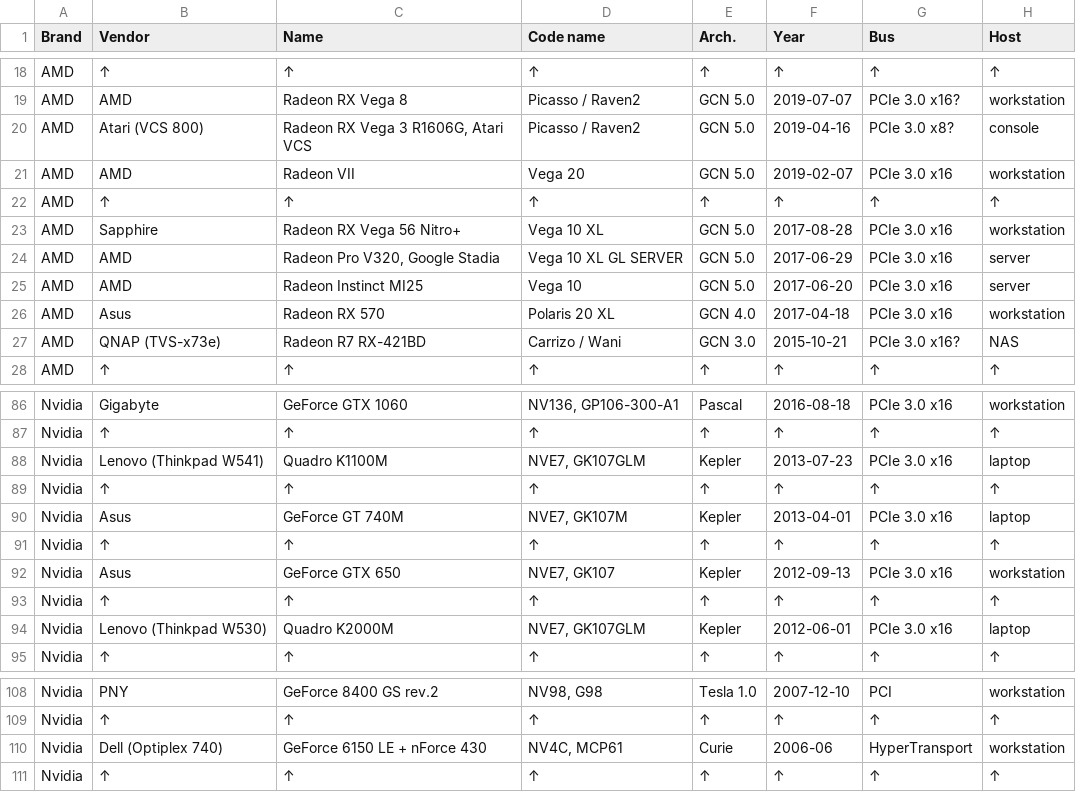
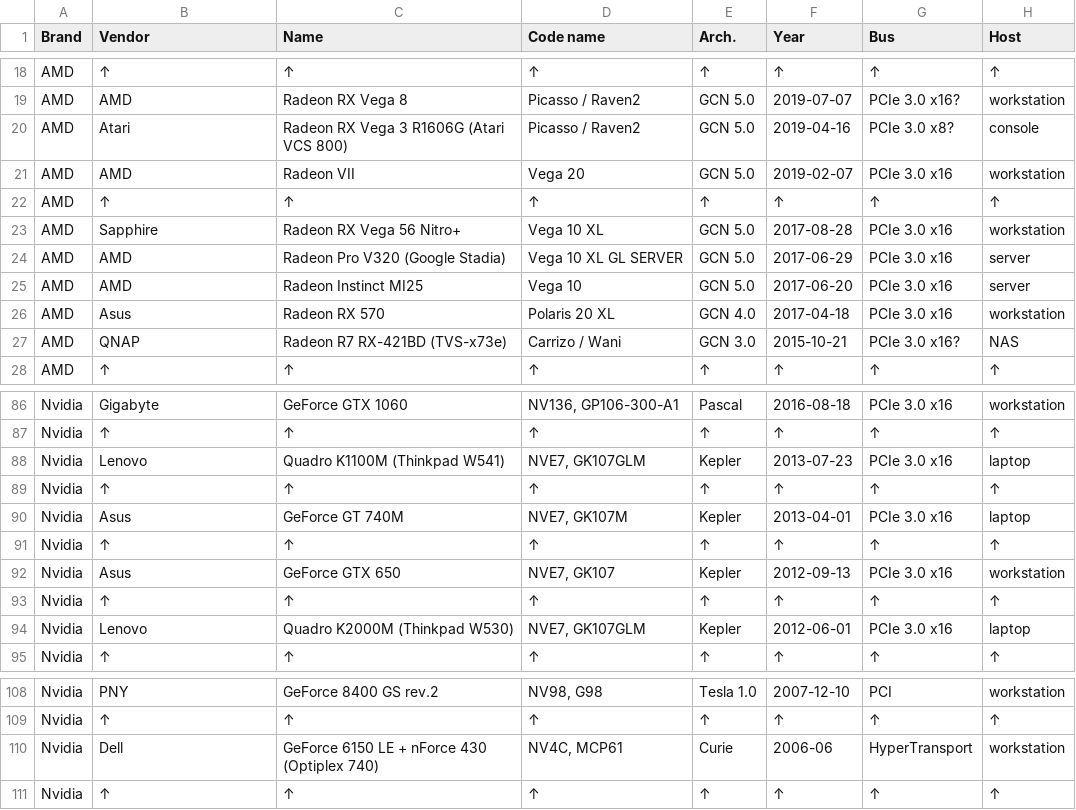
Before and after one commit to Unvanquished/unvanquished-documentation-data, a TSV file: gpu-compatibility-matrix/gpu-compatibility-matrix.tsv, drawn as a sheet; only a part is shown, gaps mark what is left out; the diff covers the shown part only; the diff names each change by its address in the sheet, - before the commit and + after, or states it on an @@ line.

```diff
--- a/gpu-compatibility-matrix/gpu-compatibility-matrix.tsv
+++ b/gpu-compatibility-matrix/gpu-compatibility-matrix.tsv
-B20 (Vendor): Atari (VCS 800)
+B20 (Vendor): Atari
-C20 (Name): Radeon RX Vega 3 R1606G, Atari VCS
+C20 (Name): Radeon RX Vega 3 R1606G (Atari VCS 800)
-C24 (Name): Radeon Pro V320, Google Stadia
+C24 (Name): Radeon Pro V320 (Google Stadia)
-B27 (Vendor): QNAP (TVS-x73e)
+B27 (Vendor): QNAP
-C27 (Name): Radeon R7 RX-421BD
+C27 (Name): Radeon R7 RX-421BD (TVS-x73e)
-B88 (Vendor): Lenovo (Thinkpad W541)
+B88 (Vendor): Lenovo
-C88 (Name): Quadro K1100M
+C88 (Name): Quadro K1100M (Thinkpad W541)
-B94 (Vendor): Lenovo (Thinkpad W530)
+B94 (Vendor): Lenovo
-C94 (Name): Quadro K2000M
+C94 (Name): Quadro K2000M (Thinkpad W530)
-B110 (Vendor): Dell (Optiplex 740)
+B110 (Vendor): Dell
-C110 (Name): GeForce 6150 LE + nForce 430
+C110 (Name): GeForce 6150 LE + nForce 430 (Optiplex 740)
```
Also changed, not shown: 26 edited cells elsewhere in this file.
